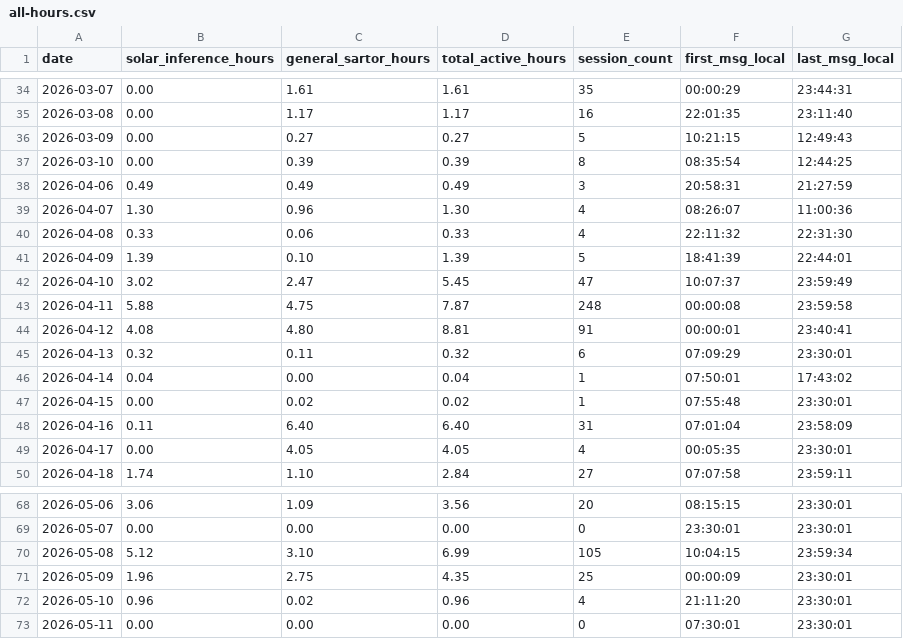
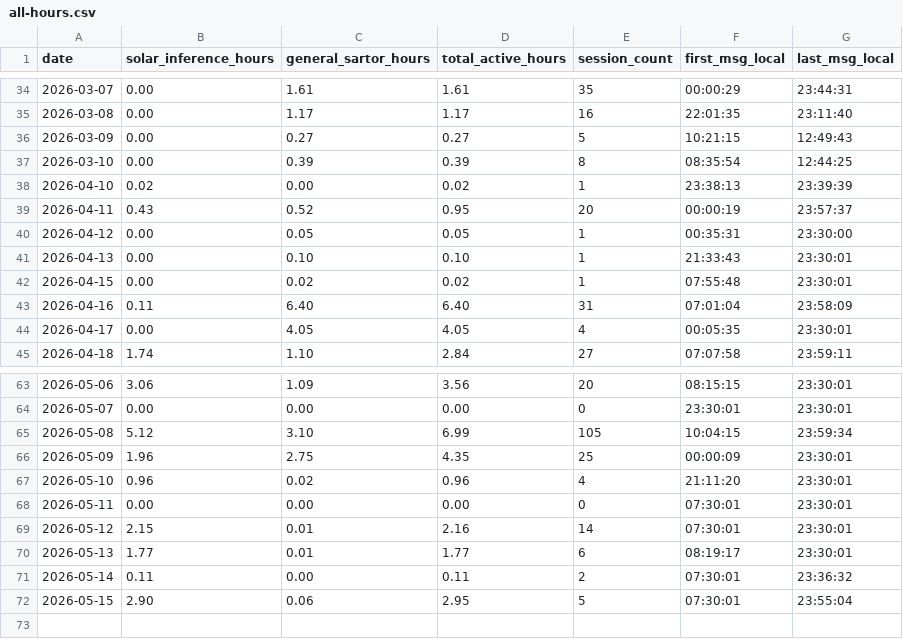
Before and after one commit to alto84/Sartor-claude-network, a CSV file: sartor/memory/business/hours-log/all-hours.csv, drawn as a sheet; only a part is shown, gaps mark what is left out.

```diff
--- a/sartor/memory/business/hours-log/all-hours.csv
+++ b/sartor/memory/business/hours-log/all-hours.csv
@@ -37,11 +37,6 @@ date,solar_inference_hours,general_sartor_hours,total_active_hours,session_count
 2026-03-10,0.00,0.39,0.39,8,08:35:54,12:44:25
-2026-04-06,0.49,0.49,0.49,3,20:58:31,21:27:59
-2026-04-07,1.30,0.96,1.30,4,08:26:07,11:00:36
-2026-04-08,0.33,0.06,0.33,4,22:11:32,22:31:30
-2026-04-09,1.39,0.10,1.39,5,18:41:39,22:44:01
-2026-04-10,3.02,2.47,5.45,47,10:07:37,23:59:49
-2026-04-11,5.88,4.75,7.87,248,00:00:08,23:59:58
-2026-04-12,4.08,4.80,8.81,91,00:00:01,23:40:41
-2026-04-13,0.32,0.11,0.32,6,07:09:29,23:30:01
-2026-04-14,0.04,0.00,0.04,1,07:50:01,17:43:02
+2026-04-10,0.02,0.00,0.02,1,23:38:13,23:39:39
+2026-04-11,0.43,0.52,0.95,20,00:00:19,23:57:37
+2026-04-12,0.00,0.05,0.05,1,00:35:31,23:30:00
+2026-04-13,0.00,0.10,0.10,1,21:33:43,23:30:01
 2026-04-15,0.00,0.02,0.02,1,07:55:48,23:30:01
@@ -73 +68,5 @@ date,solar_inference_hours,general_sartor_hours,total_active_hours,session_count
 2026-05-11,0.00,0.00,0.00,0,07:30:01,23:30:01
+2026-05-12,2.15,0.01,2.16,14,07:30:01,23:30:01
+2026-05-13,1.77,0.01,1.77,6,08:19:17,23:30:01
+2026-05-14,0.11,0.00,0.11,2,07:30:01,23:36:32
+2026-05-15,2.90,0.06,2.95,5,07:30:01,23:55:04
```
Also changed, not shown: 5 other files.
